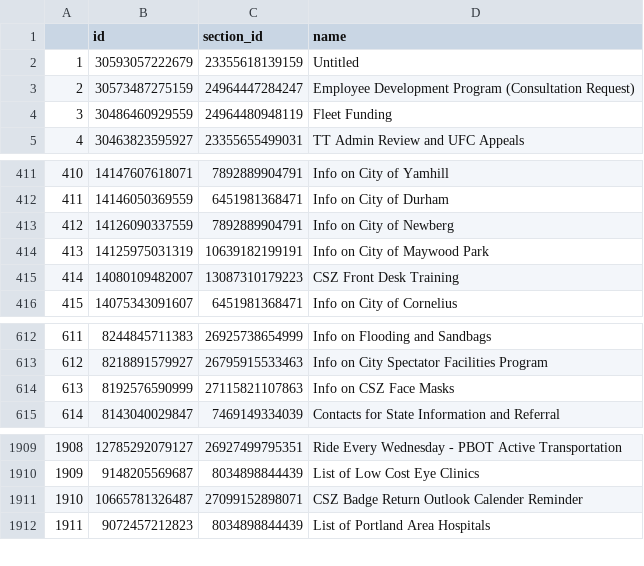
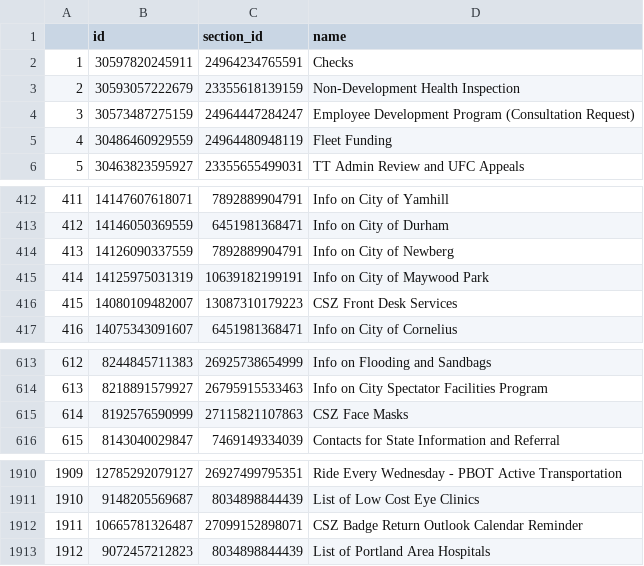
Before and after one commit to eGovPDX/zendesk-data-analysis, a CSV file: data/articles.csv, drawn as a sheet; only a part is shown, gaps mark what is left out; addresses are those after the commit; the diff names each change by its address in the sheet, - before the commit and + after, or states it on an @@ line.

```diff
--- a/data/articles.csv
+++ b/data/articles.csv
+row 2: 1 | 30597820245911 | 24964234765591 | Checks
@@ column A renumbered from row 3 down @@
-D3 (name): Untitled
+D3 (name): Non-Development Health Inspection
-D416 (name): CSZ Front Desk Training
+D416 (name): CSZ Front Desk Services
-D615 (name): Info on CSZ Face Masks
+D615 (name): CSZ Face Masks
-D1912 (name): CSZ Badge Return Outlook Calender Reminder
+D1912 (name): CSZ Badge Return Outlook Calendar Reminder
```
